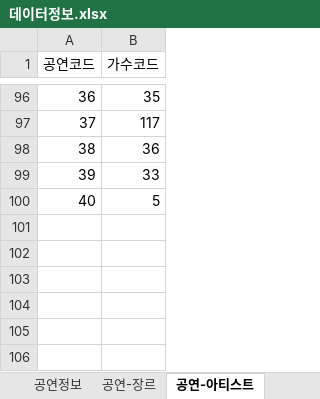
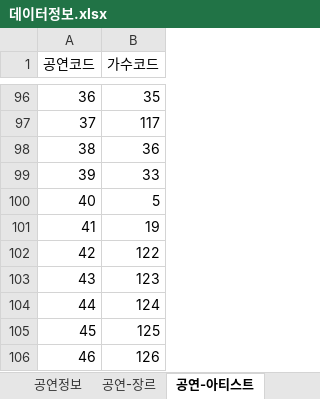
Before and after one commit to hanbyeol00/Biz_NodeJS_2022_10, an Excel workbook: tiget/document/데이터정보.xlsx, sheet 공연-아티스트, drawn as a sheet; only a part is shown, gaps mark what is left out; values as stored, in another font and other column widths than the file's, no borders; the diff names each change by its address in the sheet, - before the commit and + after, or states it on an @@ line.

```diff
--- a/tiget/document/데이터정보.xlsx (sheet 공연-아티스트)
+++ b/tiget/document/데이터정보.xlsx (sheet 공연-아티스트)
+row 101: 41 | 19
+row 102: 42 | 122
+row 103: 43 | 123
+row 104: 44 | 124
+row 105: 45 | 125
+row 106: 46 | 126
```
Also changed, not shown: sheet 공연정보, sheet 아티스트, sheet 공연-장르, sheet 아티스트-장르, 44 other files.
